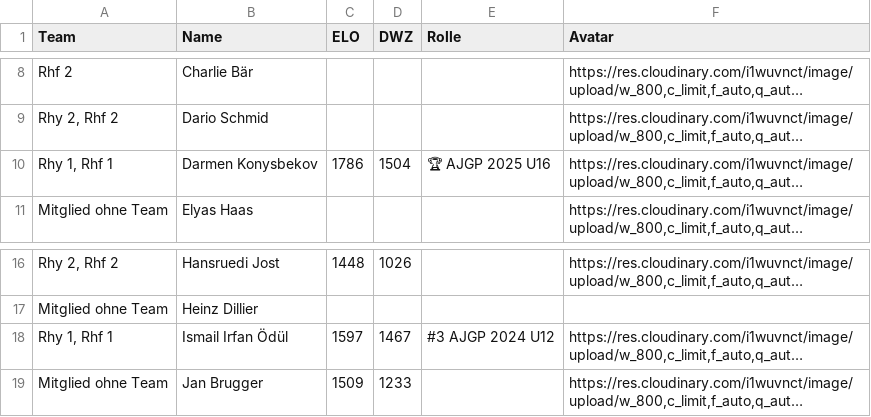
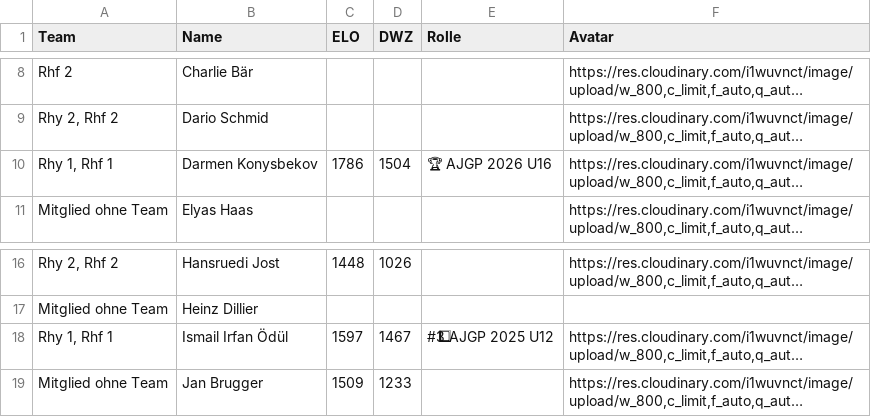
Before and after one commit to Schach-Rheinfelden/schach-rheinfelden.github.io, a CSV file: data/players.csv, drawn as a sheet; only a part is shown, gaps mark what is left out; long unchanged cells end in …; the diff names each change by its address in the sheet, - before the commit and + after, or states it on an @@ line.

Commit message:
Auto-Update via Apps Script: data/players.csv

```diff
--- a/data/players.csv
+++ b/data/players.csv
-E10 (Rolle): 🏆 AJGP 2025 U16
+E10 (Rolle): 🏆 AJGP 2026 U16
-E18 (Rolle): #3 AJGP 2024 U12
+E18 (Rolle): #3⃣ AJGP 2025 U12
```
